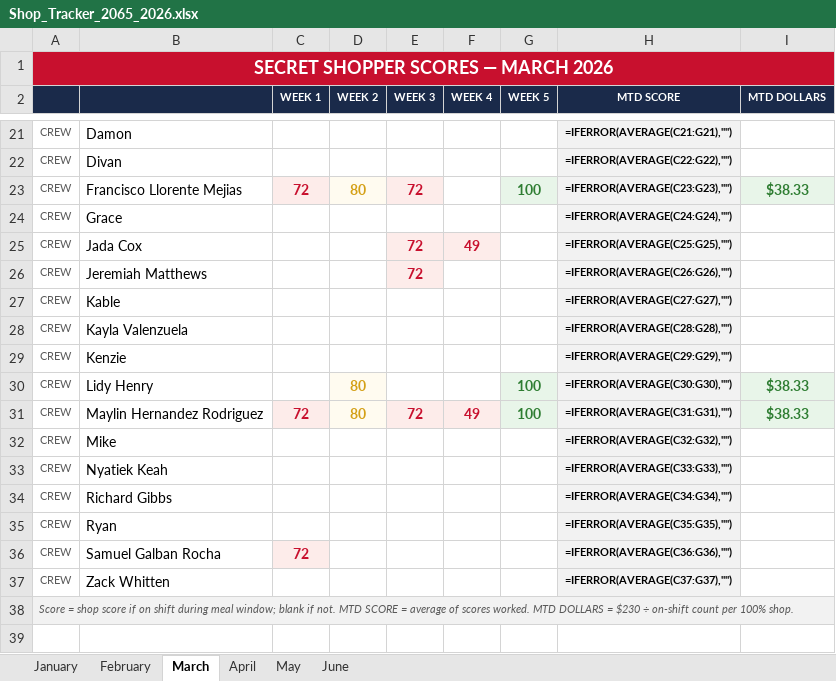
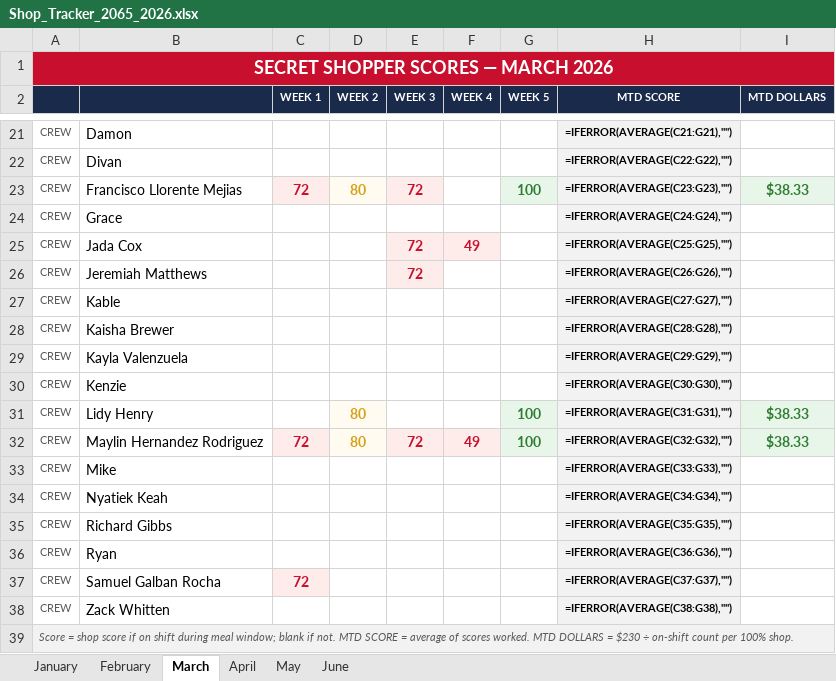
Before and after one commit to bobbycline2000/fiveguys-dashboard, an Excel workbook: Shop_Tracker_2065_2026.xlsx, sheet March, drawn as a sheet; only a part is shown, gaps mark what is left out; values as stored, in another font and other column widths than the file's, no borders; formulas without a stored value are shown as written; addresses are those after the commit; the diff names each change by its address in the sheet, - before the commit and + after, or states it on an @@ line.

```diff
--- a/Shop_Tracker_2065_2026.xlsx (sheet March)
+++ b/Shop_Tracker_2065_2026.xlsx (sheet March)
+row 28: CREW | Kaisha Brewer |  |  |  |  |  | =IFERROR(AVERAGE(C28:G28),"")
-H29 (MTD SCORE): =IFERROR(AVERAGE(C28:G28),"")
+H29 (MTD SCORE): =IFERROR(AVERAGE(C29:G29),"")
-H30 (MTD SCORE): =IFERROR(AVERAGE(C29:G29),"")
+H30 (MTD SCORE): =IFERROR(AVERAGE(C30:G30),"")
-H31 (MTD SCORE): =IFERROR(AVERAGE(C30:G30),"")
+H31 (MTD SCORE): =IFERROR(AVERAGE(C31:G31),"")
-H32 (MTD SCORE): =IFERROR(AVERAGE(C31:G31),"")
+H32 (MTD SCORE): =IFERROR(AVERAGE(C32:G32),"")
-H33 (MTD SCORE): =IFERROR(AVERAGE(C32:G32),"")
+H33 (MTD SCORE): =IFERROR(AVERAGE(C33:G33),"")
-H34 (MTD SCORE): =IFERROR(AVERAGE(C33:G33),"")
+H34 (MTD SCORE): =IFERROR(AVERAGE(C34:G34),"")
-H35 (MTD SCORE): =IFERROR(AVERAGE(C34:G34),"")
+H35 (MTD SCORE): =IFERROR(AVERAGE(C35:G35),"")
-H36 (MTD SCORE): =IFERROR(AVERAGE(C35:G35),"")
+H36 (MTD SCORE): =IFERROR(AVERAGE(C36:G36),"")
-H37 (MTD SCORE): =IFERROR(AVERAGE(C36:G36),"")
+H37 (MTD SCORE): =IFERROR(AVERAGE(C37:G37),"")
-H38 (MTD SCORE): =IFERROR(AVERAGE(C37:G37),"")
+H38 (MTD SCORE): =IFERROR(AVERAGE(C38:G38),"")
```
Also changed, not shown: sheet June, sheet May, sheet April, sheet February, sheet January, employee_directory.xlsx, 3 other files.
